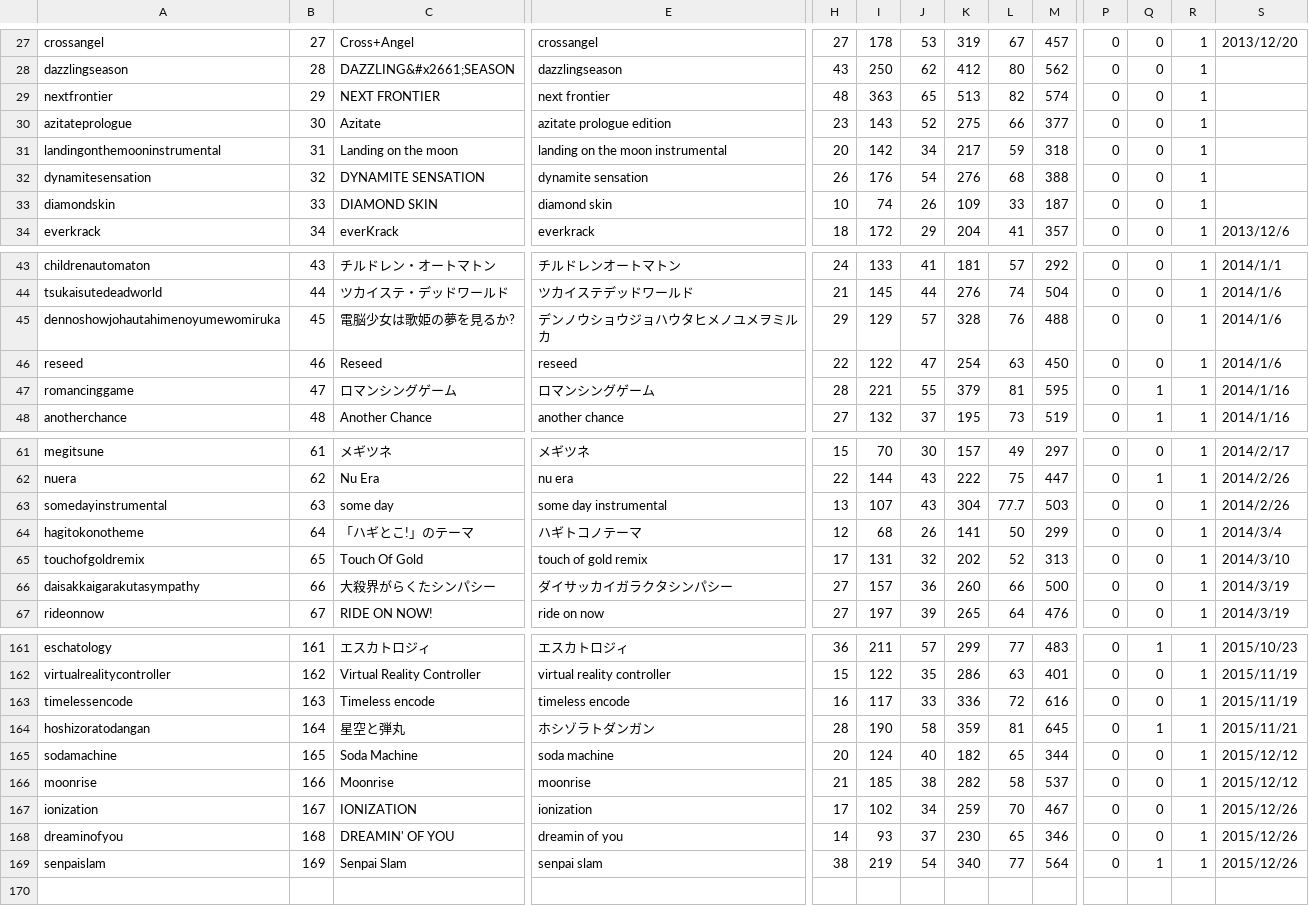
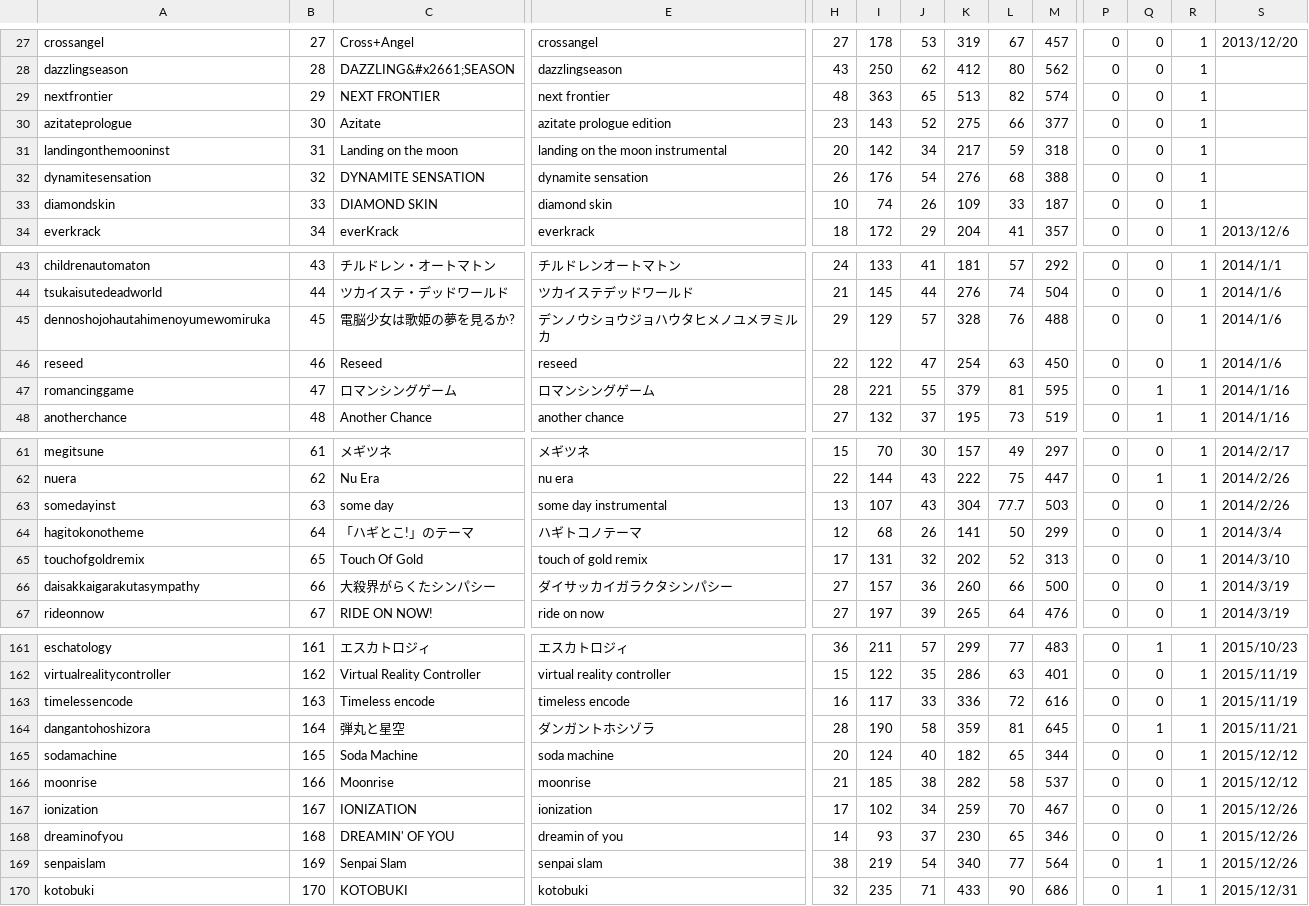
Before and after one commit to maplia/crossbeats-rp-sim, a TSV file: cxbrank/db/master/musics.tsv, drawn as a sheet; only a part is shown, gaps mark what is left out; rows hold the shown columns only; the diff covers the shown part only; the diff names each change by its address in the sheet, - before the commit and + after, or states it on an @@ line.

```diff
--- a/cxbrank/db/master/musics.tsv
+++ b/cxbrank/db/master/musics.tsv
-A31: landingonthemooninstrumental
+A31: landingonthemooninst
-A45: dennoshowjohautahimenoyumewomiruka
+A45: dennoshojohautahimenoyumewomiruka
-A63: somedayinstrumental
+A63: somedayinst
-A164: hoshizoratodangan
+A164: dangantohoshizora
-C164: 星空と弾丸
+C164: 弾丸と星空
-E164: ホシゾラトダンガン
+E164: ダンガントホシゾラ
+row 170: kotobuki | 170 | KOTOBUKI | kotobuki | 32 | 235 | 71 | 433 | 90 | 686 | 0 | 1 | 1 | 2015/12/31
```
Also changed, not shown: 1 edited cell elsewhere in this file, cxbrank/db/master/monthlies.tsv, 8 other files.
